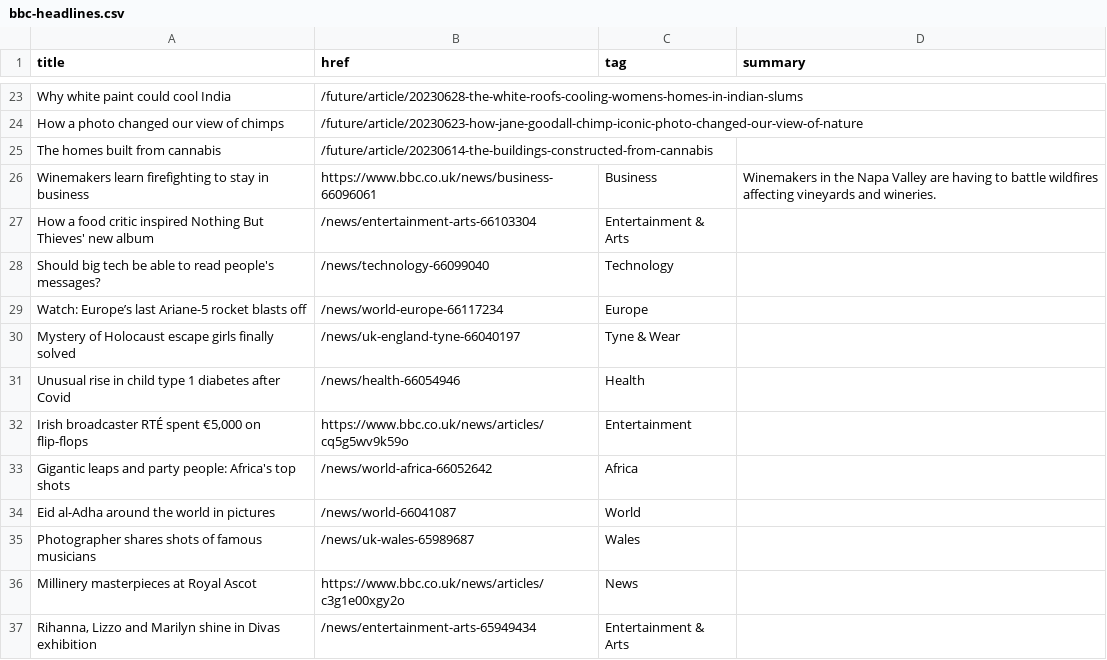
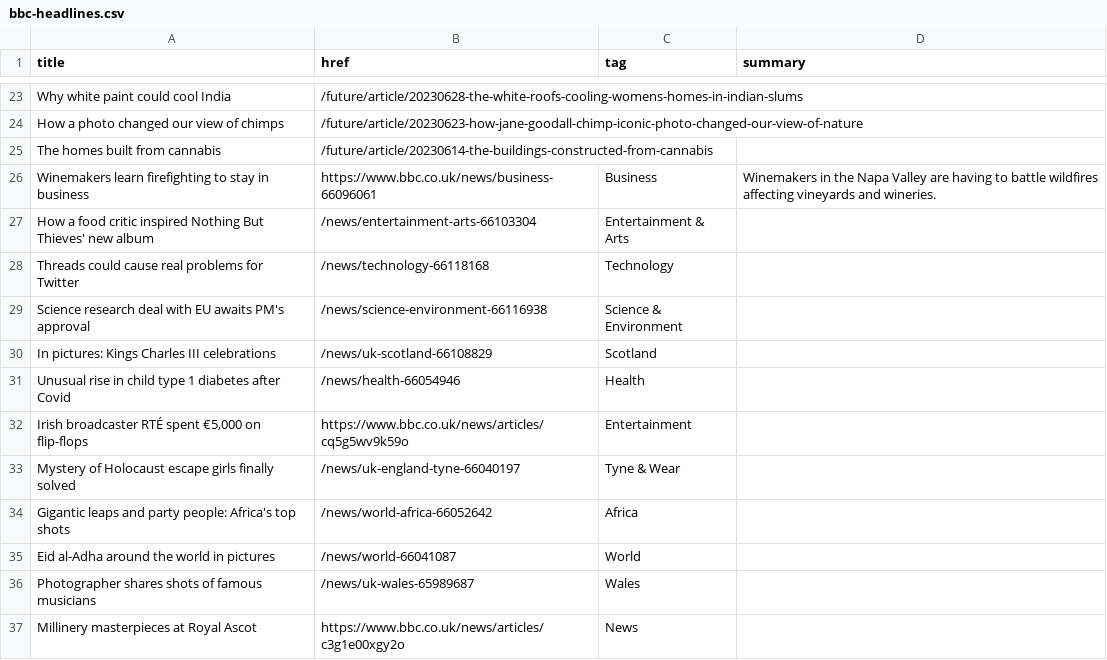
Before and after one commit to jsoma/autoscraper-changes, a CSV file: bbc-headlines.csv, drawn as a sheet; only a part is shown, gaps mark what is left out; the diff covers the shown part only.

```diff
--- a/bbc-headlines.csv
+++ b/bbc-headlines.csv
@@ -27,7 +27,8 @@ Winemakers learn firefighting to stay in business,https://www.bbc.co.uk/news/bus
 How a food critic inspired Nothing But Thieves' new album,/news/entertainment-arts-66103304,Entertainment & Arts,
-Should big tech be able to read people's messages?,/news/technology-66099040,Technology,
-Watch: Europe’s last Ariane-5 rocket blasts off,/news/world-europe-66117234,Europe,
-Mystery of Holocaust escape girls finally solved,/news/uk-england-tyne-66040197,Tyne & Wear,
+Threads could cause real problems for Twitter,/news/technology-66118168,Technology,
+Science research deal with EU awaits PM's approval,/news/science-environment-66116938,Science & Environment,
+In pictures: Kings Charles III celebrations,/news/uk-scotland-66108829,Scotland,
 Unusual rise in child type 1 diabetes after Covid,/news/health-66054946,Health,
 "Irish broadcaster RTÉ spent €5,000 on flip-flops",https://www.bbc.co.uk/news/articles/cq5g5wv9k59o,Entertainment,
+Mystery of Holocaust escape girls finally solved,/news/uk-england-tyne-66040197,Tyne & Wear,
 Gigantic leaps and party people: Africa's top shots,/news/world-africa-66052642,Africa,
@@ -36,2 +37 @@ Photographer shares shots of famous musicians,/news/uk-wales-65989687,Wales,
 Millinery masterpieces at Royal Ascot,https://www.bbc.co.uk/news/articles/c3g1e00xgy2o,News,
-"Rihanna, Lizzo and Marilyn shine in Divas exhibition",/news/entertainment-arts-65949434,Entertainment & Arts,
```
Also changed, not shown: 8 added rows, 8 removed rows and 13 edited cells elsewhere in this file.
